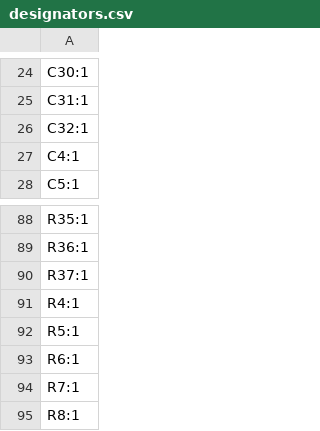
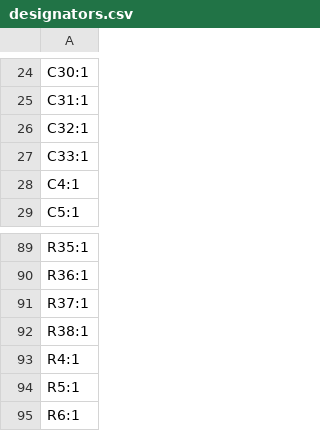
Before and after one commit to agkaminski/Pocket80, a CSV file: kicad/production/designators.csv, drawn as a sheet; only a part is shown, gaps mark what is left out; the shorter side is filled out with more unchanged rows.

```diff
--- a/kicad/production/designators.csv
+++ b/kicad/production/designators.csv
@@ -26,2 +26,3 @@ C31:1
 C32:1
+C33:1
 C4:1
@@ -90,2 +91,3 @@ R36:1
 R37:1
+R38:1
 R4:1
```
Also changed, not shown: kicad/production/bom.csv, kicad/production/positions.csv, 13 other files.
